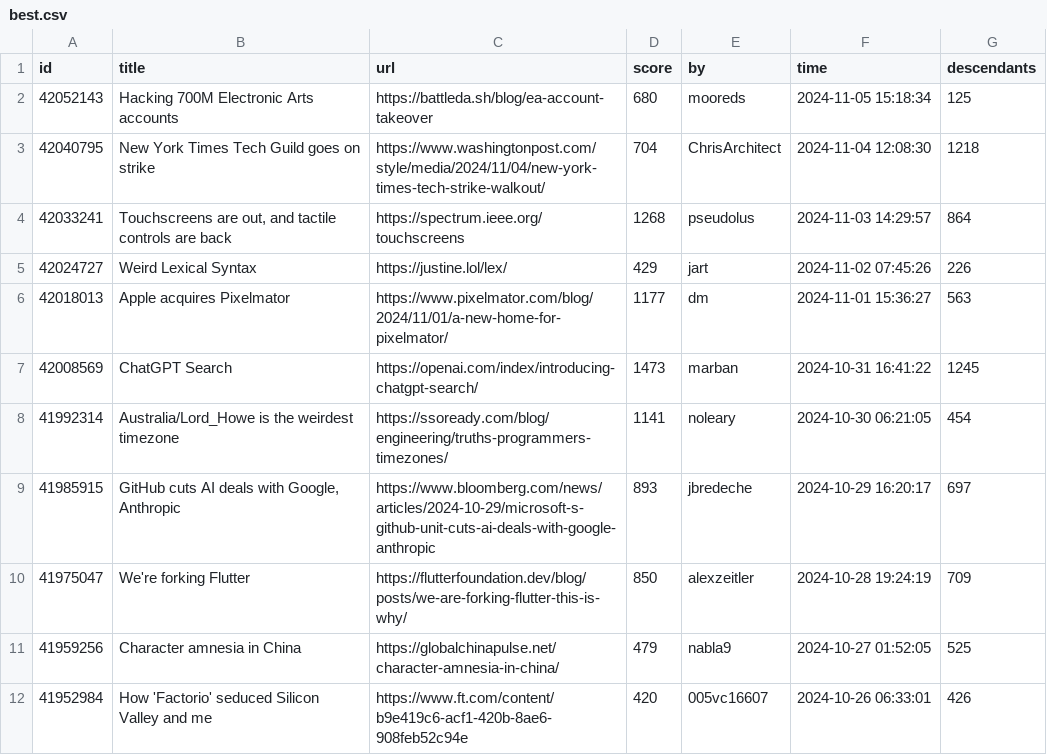
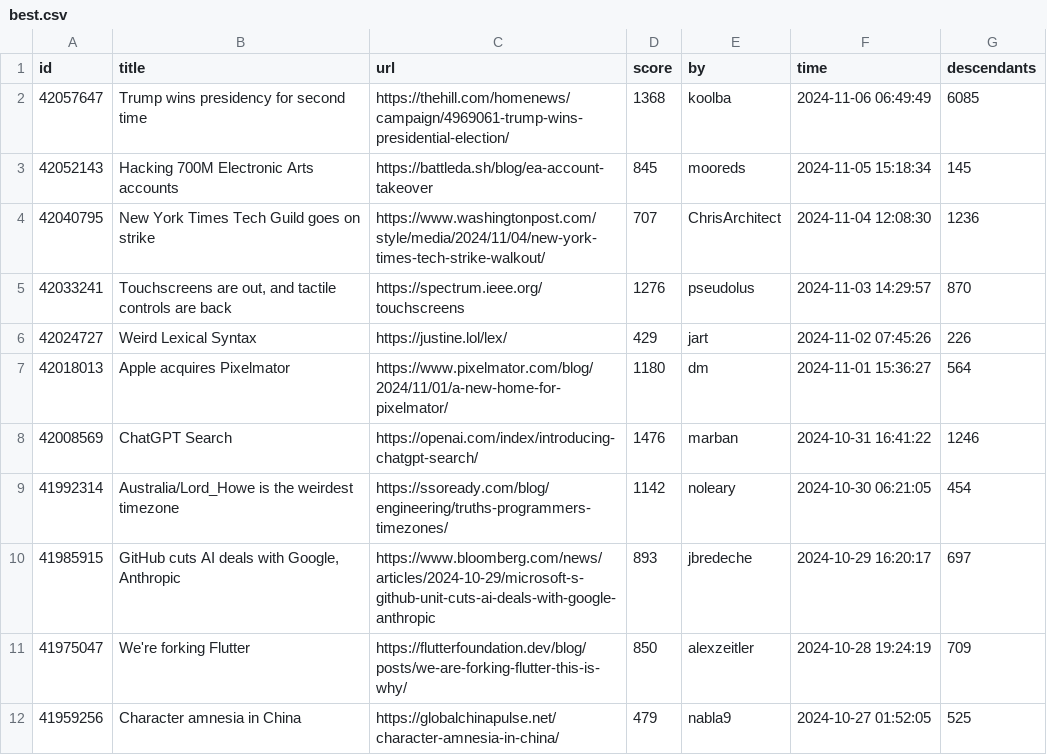
Before and after one commit to boda-sh/hacker-news-headlines, a CSV file: data/best.csv, drawn as a sheet; only a part is shown; the shorter side is filled out with more unchanged rows.

```diff
--- a/data/best.csv
+++ b/data/best.csv
@@ -1,9 +1,10 @@
 id,title,url,score,by,time,descendants
-42052143,Hacking 700M Electronic Arts accounts,https://battleda.sh/blog/ea-account-takeover,680,mooreds,2024-11-05 15:18:34,125
-42040795,New York Times Tech Guild goes on strike,https://www.washingtonpost.com/style/media/2024/11/04/new-york-times-tech-strike-walkout/,704,ChrisArchitect,2024-11-04 12:08:30,1218
-42033241,"Touchscreens are out, and tactile controls are back",https://spectrum.ieee.org/touchscreens,1268,pseudolus,2024-11-03 14:29:57,864
+42057647,Trump wins presidency for second time,https://thehill.com/homenews/campaign/4969061-trump-wins-presidential-election/,1368,koolba,2024-11-06 06:49:49,6085
+42052143,Hacking 700M Electronic Arts accounts,https://battleda.sh/blog/ea-account-takeover,845,mooreds,2024-11-05 15:18:34,145
+42040795,New York Times Tech Guild goes on strike,https://www.washingtonpost.com/style/media/2024/11/04/new-york-times-tech-strike-walkout/,707,ChrisArchitect,2024-11-04 12:08:30,1236
+42033241,"Touchscreens are out, and tactile controls are back",https://spectrum.ieee.org/touchscreens,1276,pseudolus,2024-11-03 14:29:57,870
 42024727,Weird Lexical Syntax,https://justine.lol/lex/,429,jart,2024-11-02 07:45:26,226
-42018013,Apple acquires Pixelmator,https://www.pixelmator.com/blog/2024/11/01/a-new-home-for-pixelmator/,1177,dm,2024-11-01 15:36:27,563
-42008569,ChatGPT Search,https://openai.com/index/introducing-chatgpt-search/,1473,marban,2024-10-31 16:41:22,1245
-41992314,Australia/Lord_Howe is the weirdest timezone,https://ssoready.com/blog/engineering/truths-programmers-timezones/,1141,noleary,2024-10-30 06:21:05,454
+42018013,Apple acquires Pixelmator,https://www.pixelmator.com/blog/2024/11/01/a-new-home-for-pixelmator/,1180,dm,2024-11-01 15:36:27,564
+42008569,ChatGPT Search,https://openai.com/index/introducing-chatgpt-search/,1476,marban,2024-10-31 16:41:22,1246
+41992314,Australia/Lord_Howe is the weirdest timezone,https://ssoready.com/blog/engineering/truths-programmers-timezones/,1142,noleary,2024-10-30 06:21:05,454
 41985915,"GitHub cuts AI deals with Google, Anthropic",https://www.bloomberg.com/news/articles/2024-10-29/microsoft-s-github-unit-cuts-ai-deals-with-google-anthropic,893,jbredeche,2024-10-29 16:20:17,697
```
Also changed, not shown: 2 other files.
